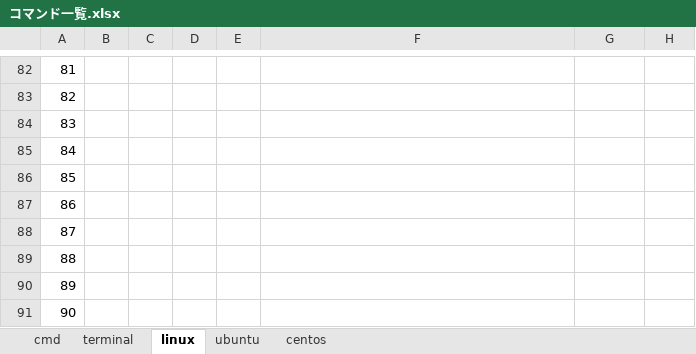
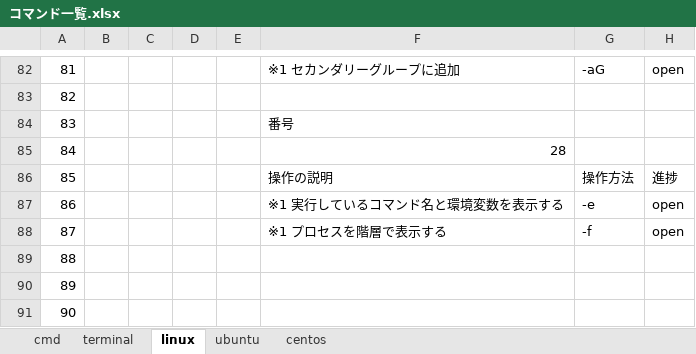
Before and after one commit to tsushoji/document, an Excel workbook: 004_技術資料/002_コマンド/コマンド一覧.xlsx, sheet linux, drawn as a sheet; only a part is shown, gaps mark what is left out; values as stored, in another font and other column widths than the file's, no borders; table styles not drawn; the diff covers the shown part only; the diff names each change by its address in the sheet, - before the commit and + after, or states it on an @@ line.

Commit message:
linuxコマンド追加 #5

```diff
--- a/004_技術資料/002_コマンド/コマンド一覧.xlsx (sheet linux)
+++ b/004_技術資料/002_コマンド/コマンド一覧.xlsx (sheet linux)
-F82: (empty)
+F82: ※1 セカンダリーグループに追加
-G82: (empty)
+G82: -aG
-H82: (empty)
+H82: open
-F84: (empty)
+F84: 番号
-F85: (empty)
+F85: 28
-F86: (empty)
+F86: 操作の説明
-G86: (empty)
+G86: 操作方法
-H86: (empty)
+H86: 進捗
-F87: (empty)
+F87: ※1 実行しているコマンド名と環境変数を表示する
-G87: (empty)
+G87: -e
-H87:H88: (empty)
+H87:H88: open
-F88: (empty)
+F88: ※1 プロセスを階層で表示する
-G88: (empty)
+G88: -f
```
Also changed, not shown: 63 edited cells elsewhere in this sheet.
